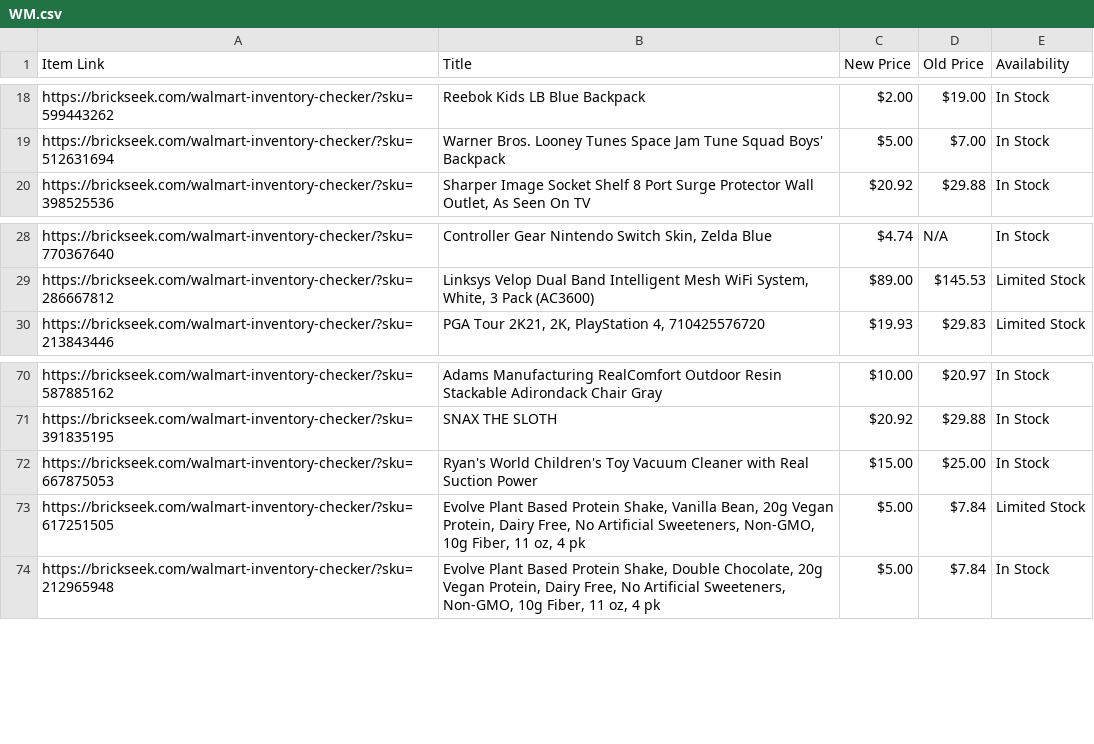
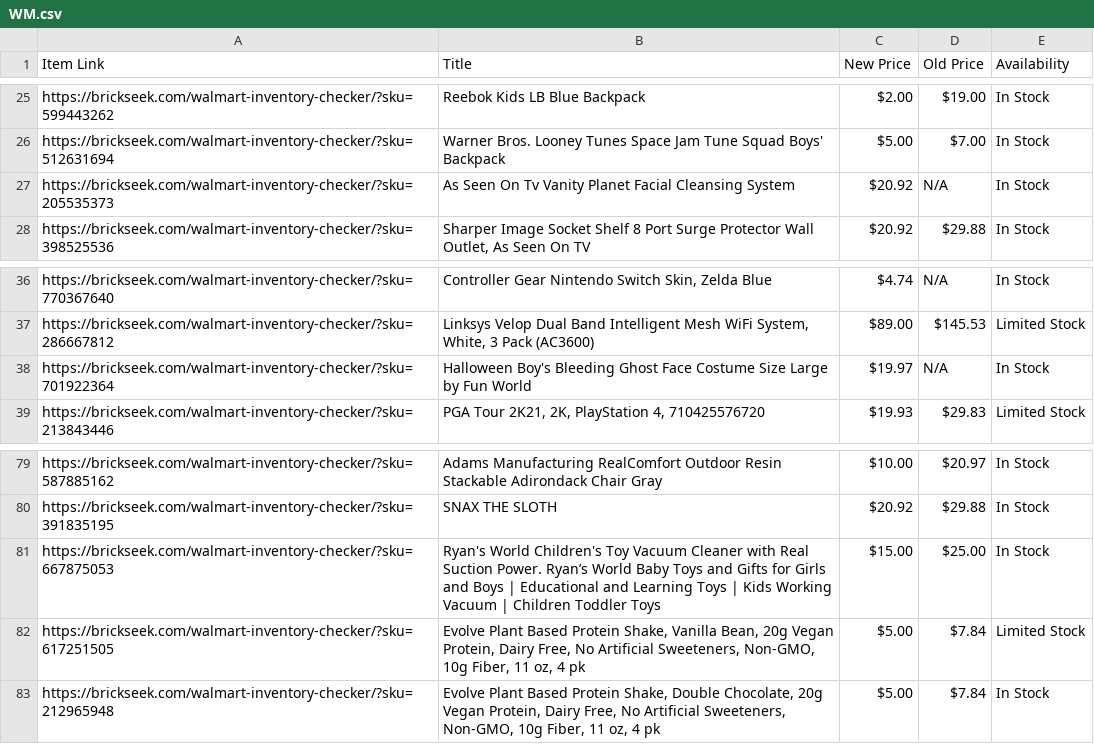
Before and after one commit to Professor42/brickseek, a CSV file: WM.csv, drawn as a sheet; only a part is shown, gaps mark what is left out; the diff covers the shown part only.

```diff
--- a/WM.csv
+++ b/WM.csv
@@ -19,2 +26,3 @@ https://brickseek.com/walmart-inventory-checker/?sku=599443262,Reebok Kids LB Bl
 https://brickseek.com/walmart-inventory-checker/?sku=512631694,Warner Bros. Looney Tunes Space Jam Tune Squad Boys' Backpack,$5.00,$7.00,In Stock
+https://brickseek.com/walmart-inventory-checker/?sku=205535373,As Seen On Tv Vanity Planet Facial Cleansing System,$20.92,N/A,In Stock
 https://brickseek.com/walmart-inventory-checker/?sku=398525536,"Sharper Image Socket Shelf 8 Port Surge Protector Wall Outlet, As Seen On TV",$20.92,$29.88,In Stock
@@ -29,2 +37,3 @@ https://brickseek.com/walmart-inventory-checker/?sku=770367640,"Controller Gear
 https://brickseek.com/walmart-inventory-checker/?sku=286667812,"Linksys Velop Dual Band Intelligent Mesh WiFi System, White, 3 Pack (AC3600)",$89.00,$145.53,Limited Stock
+https://brickseek.com/walmart-inventory-checker/?sku=701922364,Halloween Boy's Bleeding Ghost Face Costume Size Large by Fun World,$19.97,N/A,In Stock
 https://brickseek.com/walmart-inventory-checker/?sku=213843446,"PGA Tour 2K21, 2K, PlayStation 4, 710425576720",$19.93,$29.83,Limited Stock
@@ -71,3 +80,3 @@ https://brickseek.com/walmart-inventory-checker/?sku=587885162,Adams Manufacturi
 https://brickseek.com/walmart-inventory-checker/?sku=391835195,SNAX THE SLOTH,$20.92,$29.88,In Stock
-https://brickseek.com/walmart-inventory-checker/?sku=667875053,Ryan's World Children's Toy Vacuum Cleaner with Real Suction Power,$15.00,$25.00,In Stock
+https://brickseek.com/walmart-inventory-checker/?sku=667875053,Ryan's World Children's Toy Vacuum Cleaner with Real Suction Power. Ryan’s World Baby Toys and Gifts for Girls and Boys | Educational and Learning Toys | Kids Working Vacuum | Children Toddler Toys,$15.00,$25.00,In Stock
 https://brickseek.com/walmart-inventory-checker/?sku=617251505,"Evolve Plant Based Protein Shake, Vanilla Bean, 20g Vegan Protein, Dairy Free, No Artificial Sweeteners, Non-GMO, 10g Fiber, 11 oz, 4 pk",$5.00,$7.84,Limited Stock
```
Also changed, not shown: 7 added rows and 16 removed rows elsewhere in this file.
